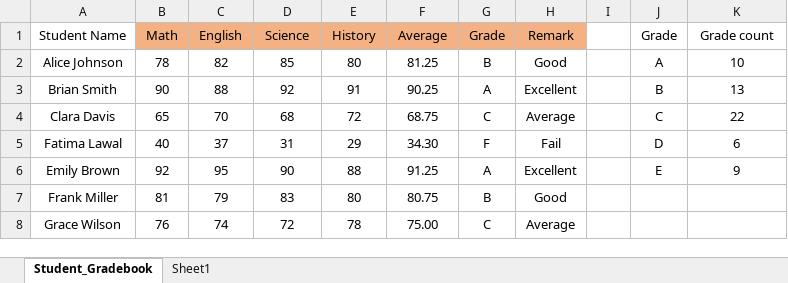
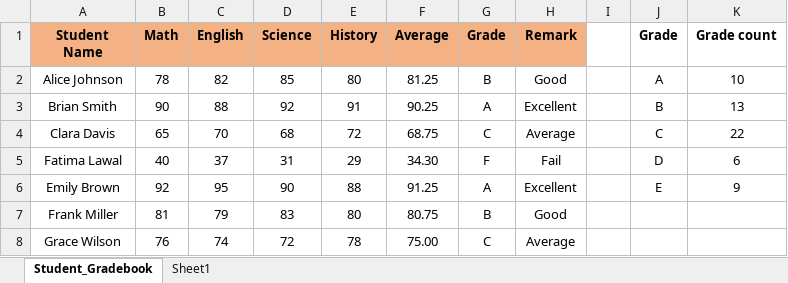
Before and after one commit to HerryTech/Excel-Analysis-Projects, an Excel workbook: Student_Gradebook/student_gradebook.xlsx, sheet Student_Gradebook, drawn as a sheet; only a part is shown; values as stored, in another font and other column widths than the file's, no borders; conditional formats not drawn; the diff names each change by its address in the sheet, - before the commit and + after, or states it on an @@ line.

Commit message:
Update Excel file

```diff
--- a/Student_Gradebook/student_gradebook.xlsx (sheet Student_Gradebook)
+++ b/Student_Gradebook/student_gradebook.xlsx (sheet Student_Gradebook)
-A1:H1 bold: off
+A1:H1 bold: on
-A1 fill: none
+A1 fill: #F4B183
-J1:K1 bold: off
+J1:K1 bold: on
```
